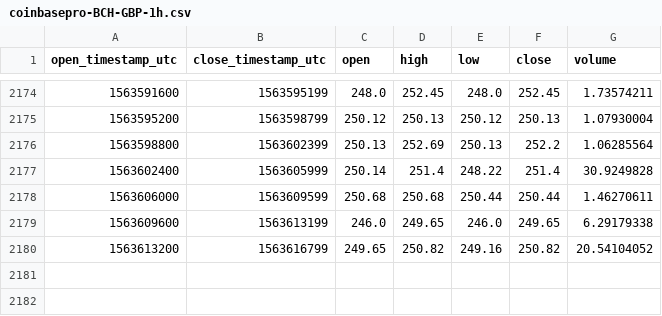
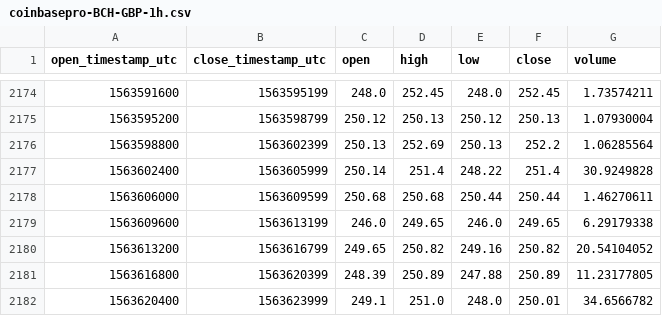
Before and after one commit to cryptobigbro/coinbasepro-BCH-GBP, a CSV file: coinbasepro-BCH-GBP-1h.csv, drawn as a sheet; only a part is shown, gaps mark what is left out.

Commit message:
Update OHLCV data.

```diff
--- a/coinbasepro-BCH-GBP-1h.csv
+++ b/coinbasepro-BCH-GBP-1h.csv
@@ -2180 +2180,3 @@ open_timestamp_utc,close_timestamp_utc,open,high,low,close,volume
 1563613200,1563616799,249.65,250.82,249.16,250.82,20.54104052
+1563616800,1563620399,248.39,250.89,247.88,250.89,11.23177805
+1563620400,1563623999,249.1,251.0,248.0,250.01,34.6566782
```
Also changed, not shown: 1 other file.
